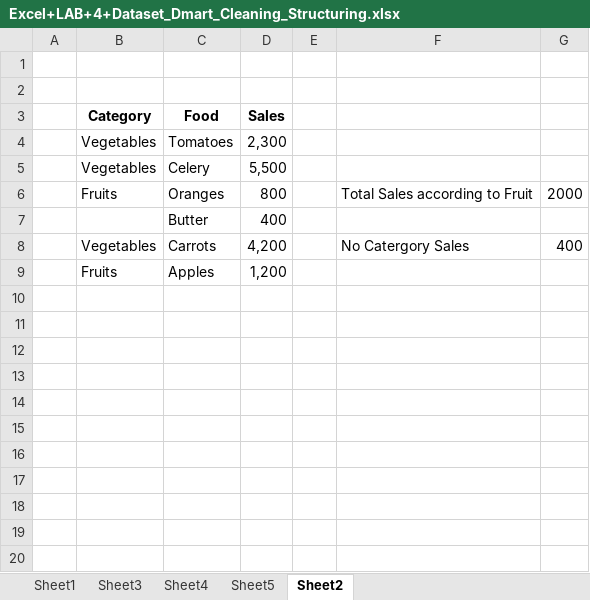
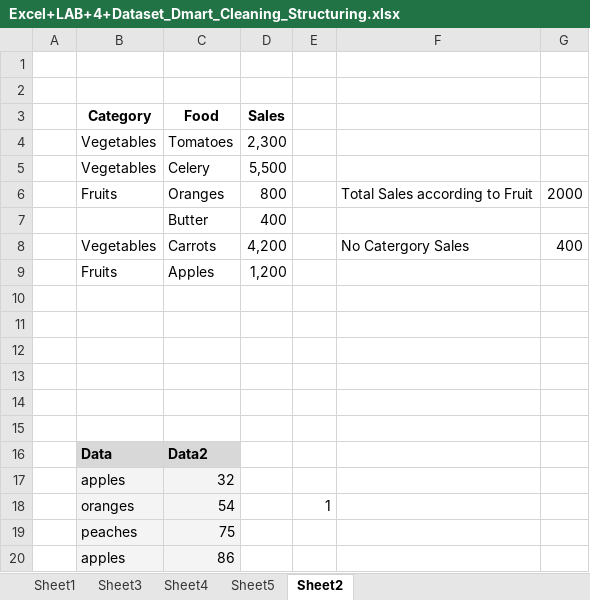
Before and after one commit to sarthakkamble001/DmartSalesAnalysis, an Excel workbook: Excel+LAB+4+Dataset_Dmart_Cleaning_Structuring.xlsx, sheet Sheet2, drawn as a sheet; values as stored, in another font and other column widths than the file's, no borders; table styles not drawn; the diff names each change by its address in the sheet, - before the commit and + after, or states it on an @@ line.

```diff
--- a/Excel+LAB+4+Dataset_Dmart_Cleaning_Structuring.xlsx (sheet Sheet2)
+++ b/Excel+LAB+4+Dataset_Dmart_Cleaning_Structuring.xlsx (sheet Sheet2)
+row 10: (empty)
+row 11: (empty)
+row 12: (empty)
+row 13: (empty)
+row 14: (empty)
+row 15: (empty)
+row 16:  | Data | Data2
+row 17:  | apples | 32
+row 18:  | oranges | 54 |  | 1
+row 19:  | peaches | 75
+row 20:  | apples | 86
```
Also changed, not shown: sheet Sheet1.
